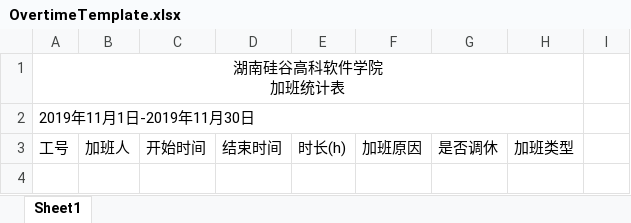
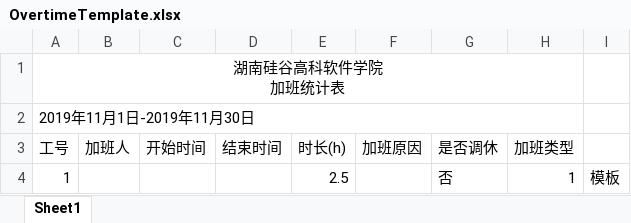
Before and after one commit to chenhaishi/InstituteOfSoftware, an Excel workbook: SiliconValley.InformationSystem/SiliconValley.InformationSystem.Web/uploadXLSXfile/Template/OvertimeTemplate.xlsx, sheet Sheet1, drawn as a sheet; values as stored, in another font and other column widths than the file's, no borders; the diff names each change by its address in the sheet, - before the commit and + after, or states it on an @@ line.

```diff
--- a/SiliconValley.InformationSystem/SiliconValley.InformationSystem.Web/uploadXLSXfile/Template/OvertimeTemplate.xlsx (sheet Sheet1)
+++ b/SiliconValley.InformationSystem/SiliconValley.InformationSystem.Web/uploadXLSXfile/Template/OvertimeTemplate.xlsx (sheet Sheet1)
+row 4: 1 |  |  |  | 2.5 |  | 否 | 1 | 模板
```
Also changed, not shown: SiliconValley.InformationSystem/SiliconValley.InformationSystem.Web/uploadXLSXfile/Template/AttendenceTemplate.xlsx, 17 other files.
